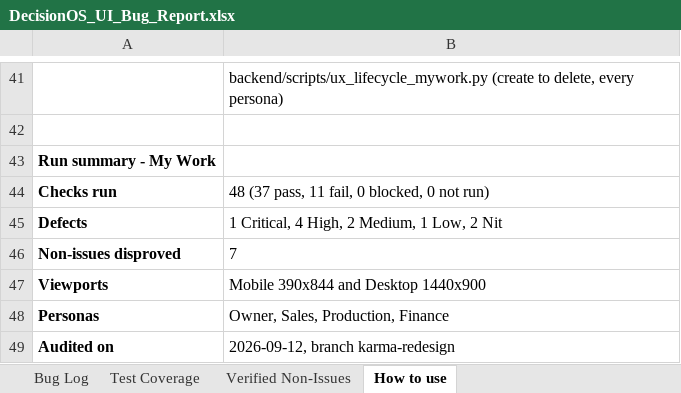
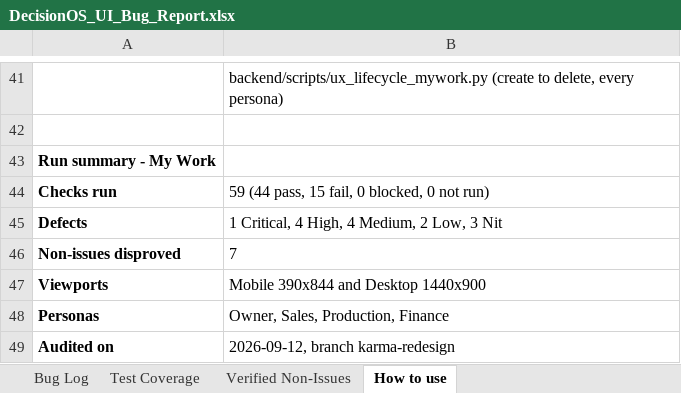
Before and after one commit to quazrelevate-god/DecisionOS, an Excel workbook: docs/DecisionOS_UI_Bug_Report.xlsx, sheet How to use, drawn as a sheet; only a part is shown, gaps mark what is left out; values as stored, in another font and other column widths than the file's, no borders; the diff names each change by its address in the sheet, - before the commit and + after, or states it on an @@ line.

```diff
--- a/docs/DecisionOS_UI_Bug_Report.xlsx (sheet How to use)
+++ b/docs/DecisionOS_UI_Bug_Report.xlsx (sheet How to use)
-B44: 48 (37 pass, 11 fail, 0 blocked, 0 not run)
+B44: 59 (44 pass, 15 fail, 0 blocked, 0 not run)
-B45: 1 Critical, 4 High, 2 Medium, 1 Low, 2 Nit
+B45: 1 Critical, 4 High, 4 Medium, 2 Low, 3 Nit
```
Also changed, not shown: sheet Test Coverage, sheet Bug Log, 7 other files.
